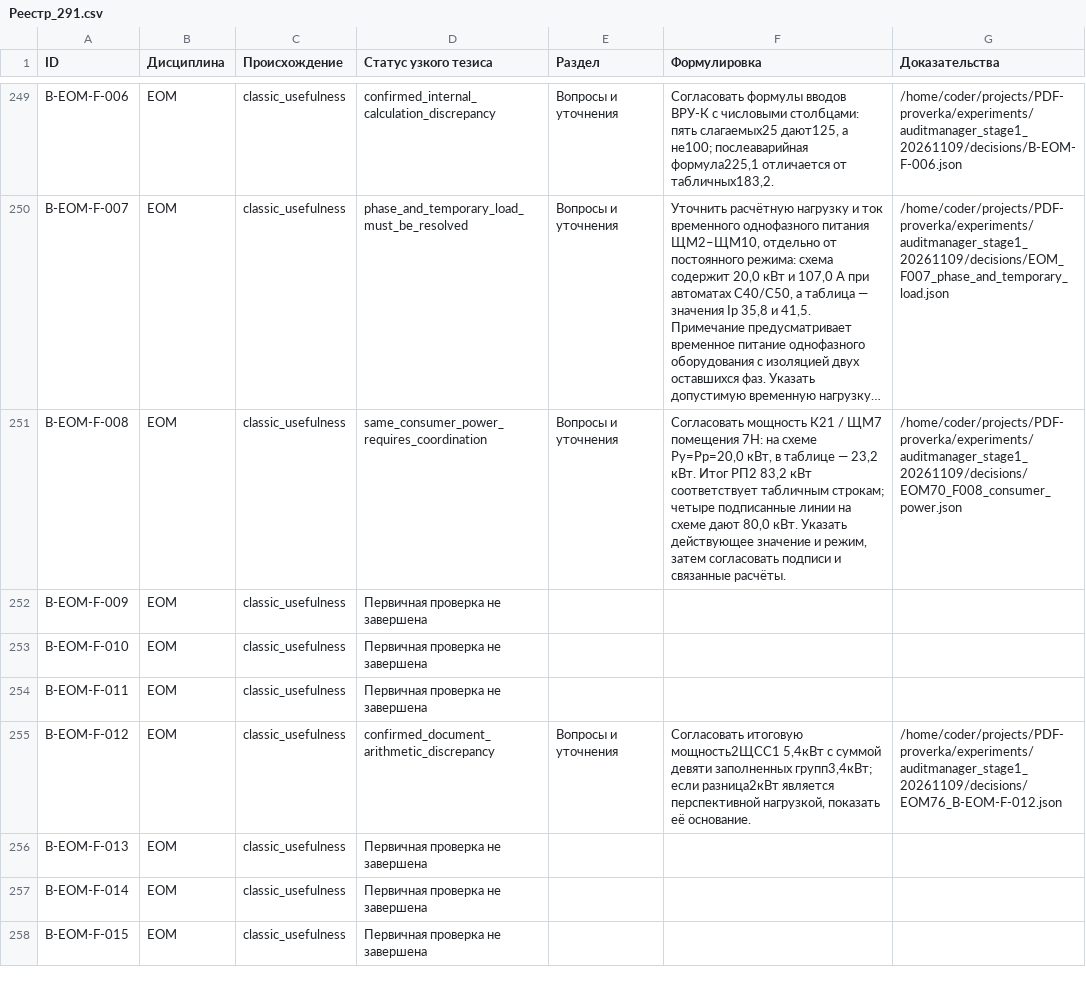
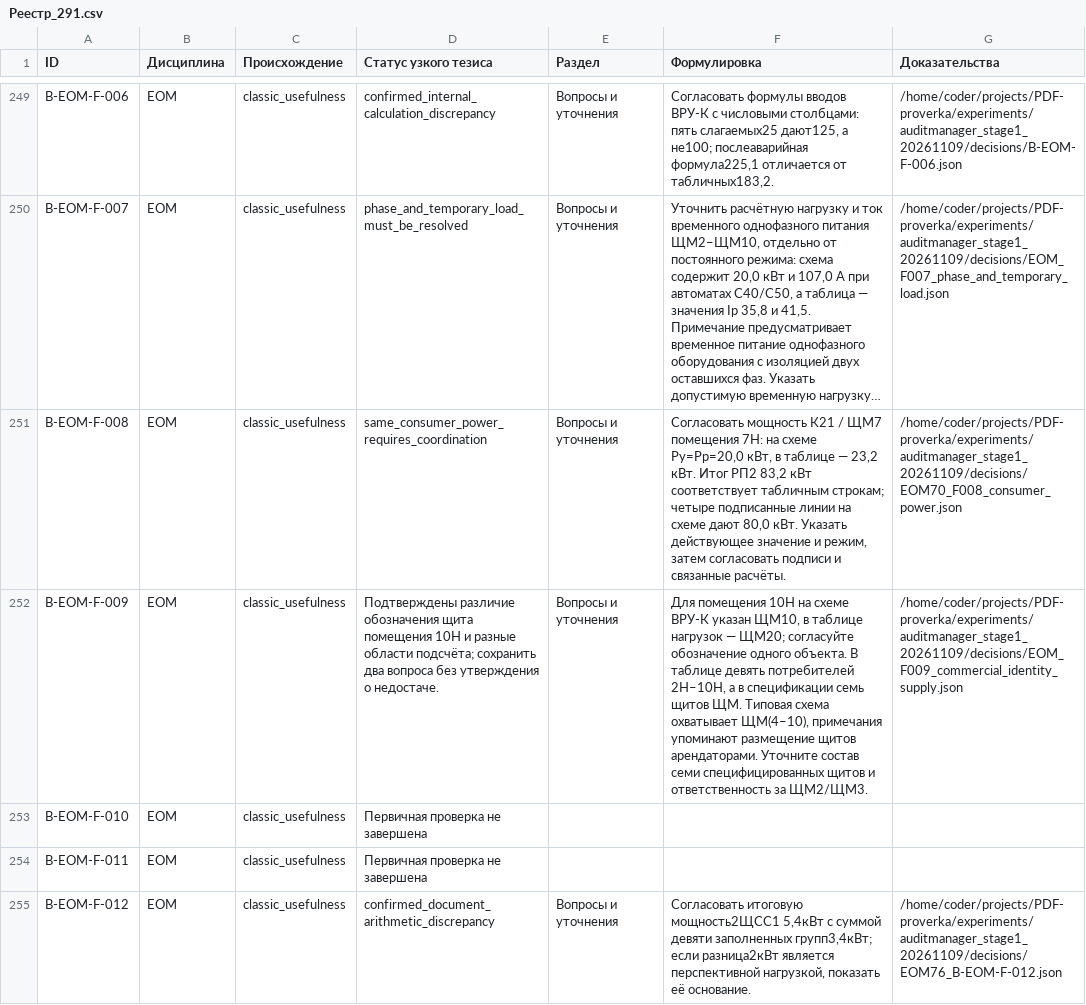
Before and after one commit to SU10KAZ/PDF-proverka, a CSV file: experiments/auditmanager_stage1_20261109/consolidated/Реестр_291.csv, drawn as a sheet; only a part is shown, gaps mark what is left out; the shorter side is filled out with more unchanged rows; long unchanged cells end in …; the diff names each change by its address in the sheet, - before the commit and + after, or states it on an @@ line.

```diff
--- a/experiments/auditmanager_stage1_20261109/consolidated/Реестр_291.csv
+++ b/experiments/auditmanager_stage1_20261109/consolidated/Реестр_291.csv
-D252 (Статус узкого тезиса): Первичная проверка не завершена
+D252 (Статус узкого тезиса): Подтверждены различие обозначения щита помещения 10Н и разные области подсчёта; сохранить два вопроса без утверждения о недостаче.
-E252 (Раздел): (empty)
+E252 (Раздел): Вопросы и уточнения
-F252 (Формулировка): (empty)
+F252 (Формулировка): Для помещения 10Н на схеме ВРУ-К указан ЩМ10, в таблице нагрузок — ЩМ20; согласуйте обозначение одного объекта. В таблице девять потребителей 2Н–10Н, а в спецификации семь щитов ЩМ. Типовая схема охватывает ЩМ(4–10), примечания упоминают размещение щитов арендаторами. Уточните состав семи специфицированных щитов и ответственность за ЩМ2/ЩМ3.
-G252 (Доказательства): (empty)
+G252 (Доказательства): /home/coder/projects/PDF-proverka/experiments/auditmanager_stage1_20261109/decisions/EOM_F009_commercial_identity_supply.json
```
Also changed, not shown: 5 other files.
